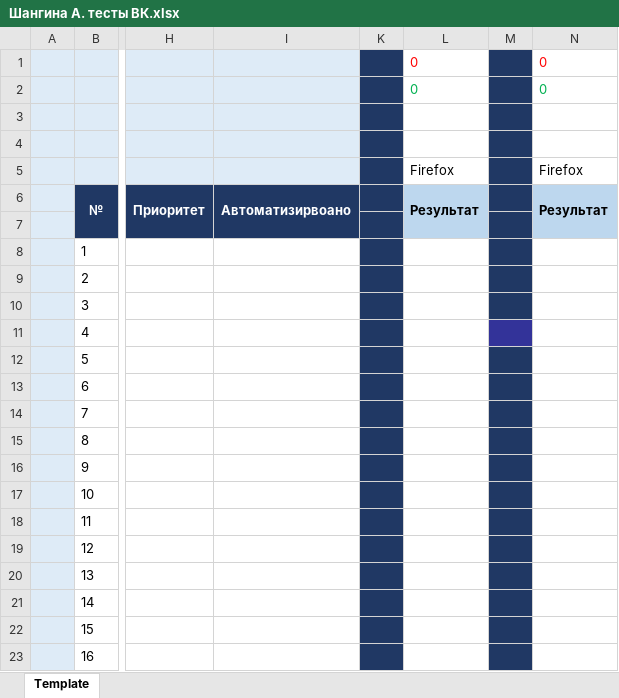
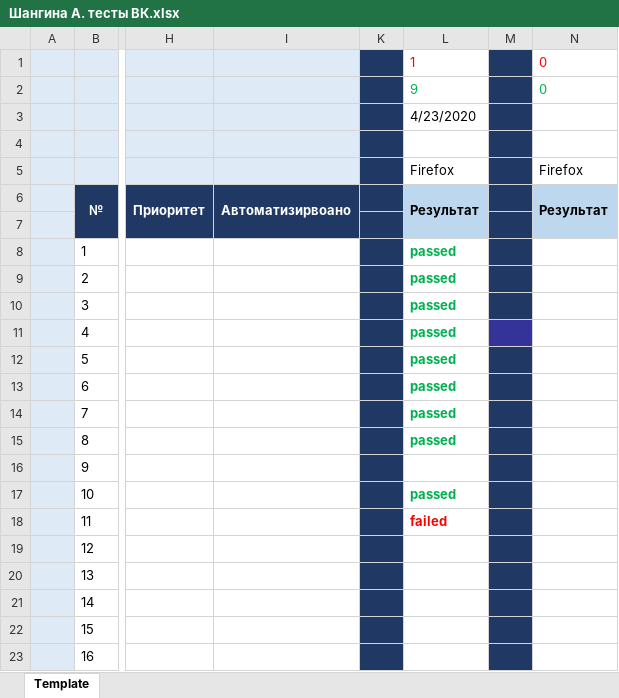
Before and after one commit to jinmcqueen/anette-project-r, an Excel workbook: Шангина А. тесты ВК.xlsx, sheet Template, drawn as a sheet; only a part is shown, gaps mark what is left out; values as stored, in another font and other column widths than the file's, no borders; the diff names each change by its address in the sheet, - before the commit and + after, or states it on an @@ line.

Commit message:
тест 23.04
пройденные тесты 1-10. 1й модуль

```diff
--- a/Шангина А. тесты ВК.xlsx (sheet Template)
+++ b/Шангина А. тесты ВК.xlsx (sheet Template)
-L1: 0
+L1: 1
-L2: 0
+L2: 9
-L3: (empty)
+L3: 4/23/2020
-L8:L15: (empty)
+L8:L15: passed
-L17: (empty)
+L17: passed
-L18: (empty)
+L18: failed
```
